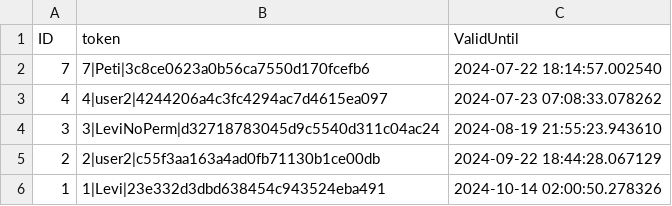
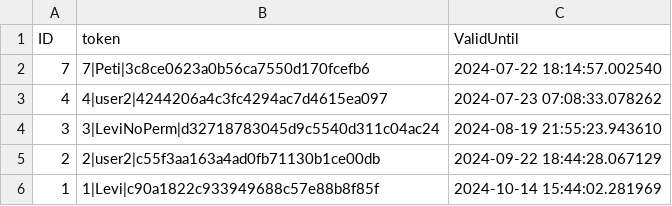
Before and after one commit to Levvi07/Webmanager, a CSV file: data/tokens.csv, drawn as a sheet.

```diff
--- a/data/tokens.csv
+++ b/data/tokens.csv
@@ -5,2 +5,2 @@ ID,token,ValidUntil
 2,2|user2|c55f3aa163a4ad0fb71130b1ce00db,2024-09-22 18:44:28.067129
-1,1|Levi|23e332d3dbd638454c943524eba491,2024-10-14 02:00:50.278326
+1,1|Levi|c90a1822c933949688c57e88b8f85f,2024-10-14 15:44:02.281969
```
Also changed, not shown: 1 other file.
